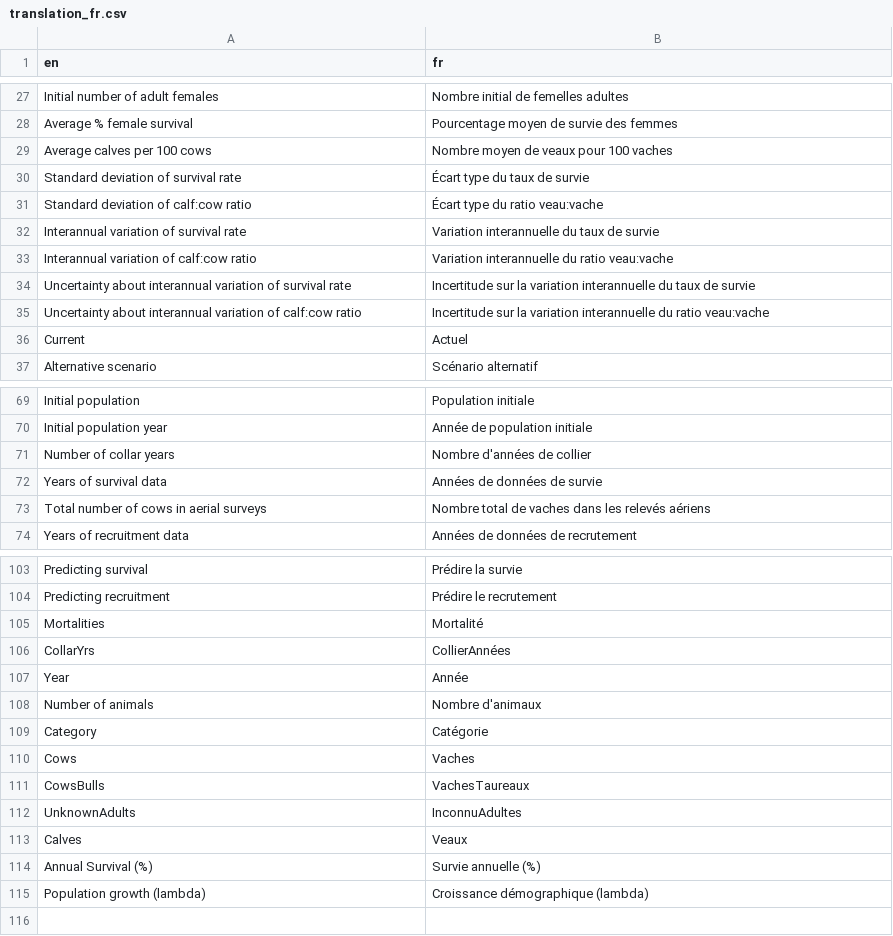
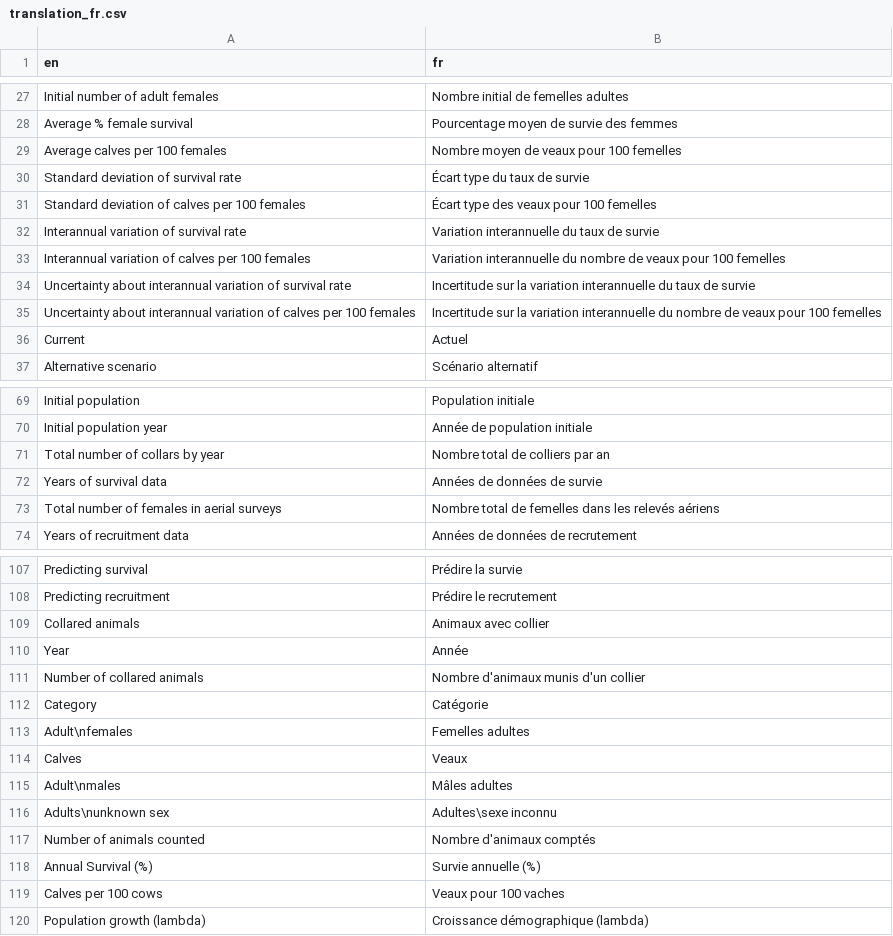
Before and after one commit to LandSciTech/CaribouDemographyBasicApp, a CSV file: inst/extdata/translations/translation_fr.csv, drawn as a sheet; only a part is shown, gaps mark what is left out; the diff covers the shown part only.

```diff
--- a/inst/extdata/translations/translation_fr.csv
+++ b/inst/extdata/translations/translation_fr.csv
@@ -28,9 +28,9 @@ Initial number of adult females,Nombre initial de femelles adultes
 Average % female survival,Pourcentage moyen de survie des femmes
-Average calves per 100 cows,Nombre moyen de veaux pour 100 vaches
+Average calves per 100 females,Nombre moyen de veaux pour 100 femelles
 Standard deviation of survival rate,Écart type du taux de survie
-Standard deviation of calf:cow ratio,Écart type du ratio veau:vache
+Standard deviation of calves per 100 females,Écart type des veaux pour 100 femelles
 Interannual variation of survival rate,Variation interannuelle du taux de survie
-Interannual variation of calf:cow ratio,Variation interannuelle du ratio veau:vache
+Interannual variation of calves per 100 females,Variation interannuelle du nombre de veaux pour 100 femelles
 Uncertainty about interannual variation of survival rate,Incertitude sur la variation interannuelle du taux de survie
-Uncertainty about interannual variation of calf:cow ratio,Incertitude sur la variation interannuelle du ratio veau:vache
+Uncertainty about interannual variation of calves per 100 females,Incertitude sur la variation interannuelle du nombre de veaux pour 100 femelles
 Current,Actuel
@@ -70,5 +70,5 @@ Initial population,Population initiale
 Initial population year,Année de population initiale
-Number of collar years,Nombre d'années de collier
+Total number of collars by year,Nombre total de colliers par an
 Years of survival data,Années de données de survie
-Total number of cows in aerial surveys,Nombre total de vaches dans les relevés aériens
+Total number of females in aerial surveys,Nombre total de femelles dans les relevés aériens
 Years of recruitment data,Années de données de recrutement
@@ -104,12 +108,13 @@ Predicting survival,Prédire la survie
 Predicting recruitment,Prédire le recrutement
-Mortalities,Mortalité
-CollarYrs,CollierAnnées
+Collared animals,Animaux avec collier
 Year,Année
-Number of animals,Nombre d'animaux
+Number of collared animals,Nombre d'animaux munis d'un collier
 Category,Catégorie
-Cows,Vaches
-CowsBulls,VachesTaureaux
-UnknownAdults,InconnuAdultes
+Adult\nfemales,Femelles adultes
 Calves,Veaux
+Adult\nmales,Mâles adultes
+Adults\nunknown sex,Adultes\sexe inconnu
+Number of animals counted,Nombre d'animaux comptés
 Annual Survival (%),Survie annuelle (%)
+Calves per 100 cows,Veaux pour 100 vaches
 Population growth (lambda),Croissance démographique (lambda)
```
Also changed, not shown: 5 added rows and 4 edited cells elsewhere in this file, inst/extdata/temp_pop_file_local.csv, 5 other files.
